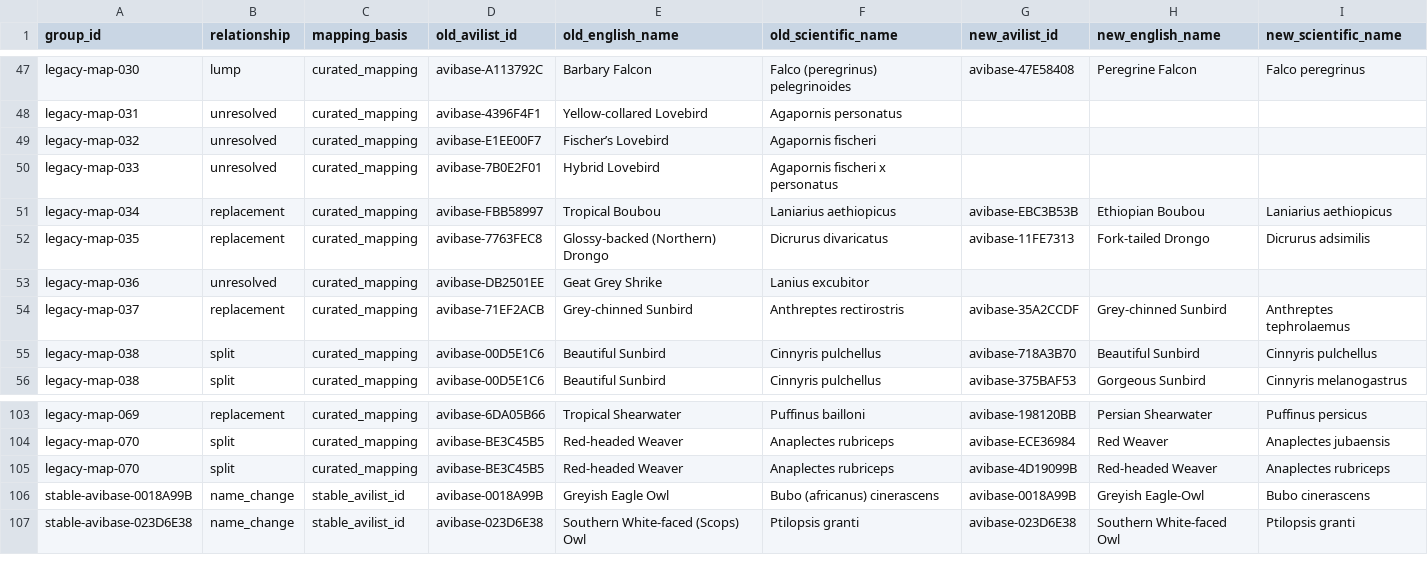
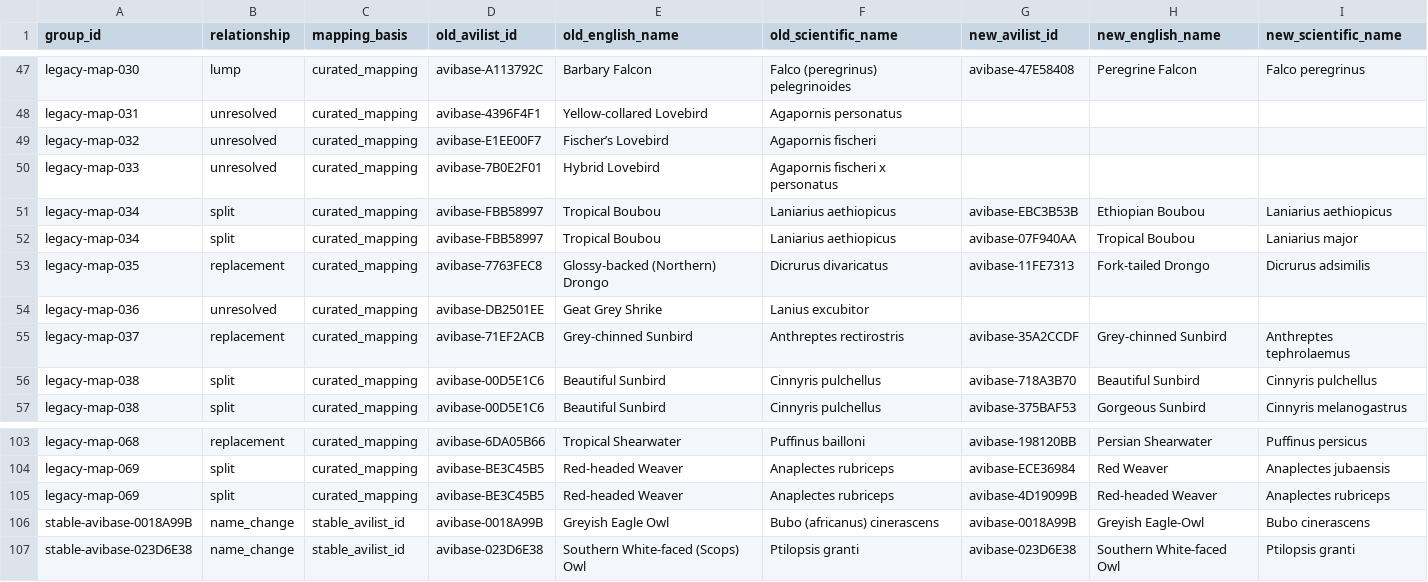
Before and after one commit to A-Rocha-Kenya/Birds-of-Kenya, a CSV file: release-assets/2026-06.0/comparison/taxonomy-changes.csv, drawn as a sheet; only a part is shown, gaps mark what is left out; the diff covers the shown part only; the diff names each change by its address in the sheet, - before the commit and + after, or states it on an @@ line.

```diff
--- a/release-assets/2026-06.0/comparison/taxonomy-changes.csv
+++ b/release-assets/2026-06.0/comparison/taxonomy-changes.csv
-B51 (relationship): replacement
+B51 (relationship): split
+row 52: legacy-map-034 | split | curated_mapping | avibase-FBB58997 | Tropical Boubou | Laniarius aethiopicus | avibase-07F940AA | Tropical Boubou | Laniarius major
-A103 (group_id): legacy-map-069
+A103 (group_id): legacy-map-068
-A104:A105 (group_id): legacy-map-070
+A104:A105 (group_id): legacy-map-069
```
Also changed, not shown: 1 removed row and 26 edited cells elsewhere in this file, data/curation/taxonomy_2019.1_to_2026.0.csv, data/legacy/2019.1/checklist.csv, 1 other file.
